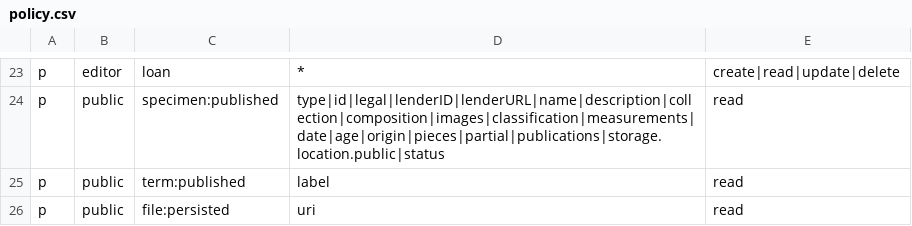
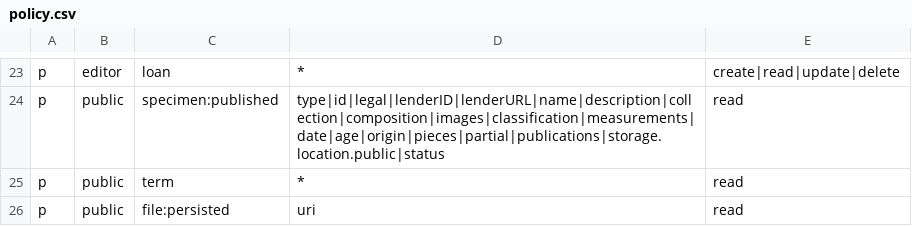
Before and after one commit to unb-libraries/unbgeology.lib.unb.ca, a CSV file: app/policy.csv, drawn as a sheet; only a part is shown, gaps mark what is left out.

Commit message:
Fix anonymous' classification terms permissions

```diff
--- a/app/policy.csv
+++ b/app/policy.csv
@@ -24,3 +24,3 @@ p, editor, loan, *, create|read|update|delete
 p, public, specimen:published, type|id|legal|lenderID|lenderURL|name|description|collection|composition|images|classification|measurements|date|age|origin|pieces|partial|publications|storage.location.public|status, read
-p, public, term:published, label, read
+p, public, term, *, read
 p, public, file:persisted, uri, read
```
Also changed, not shown: 2 other files.
